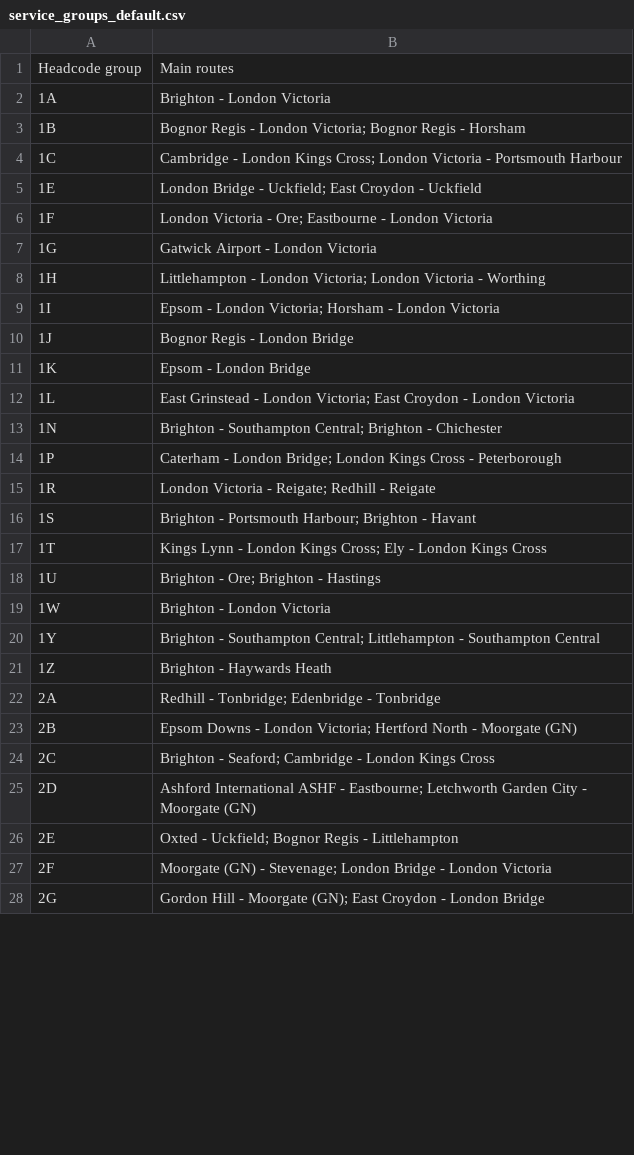
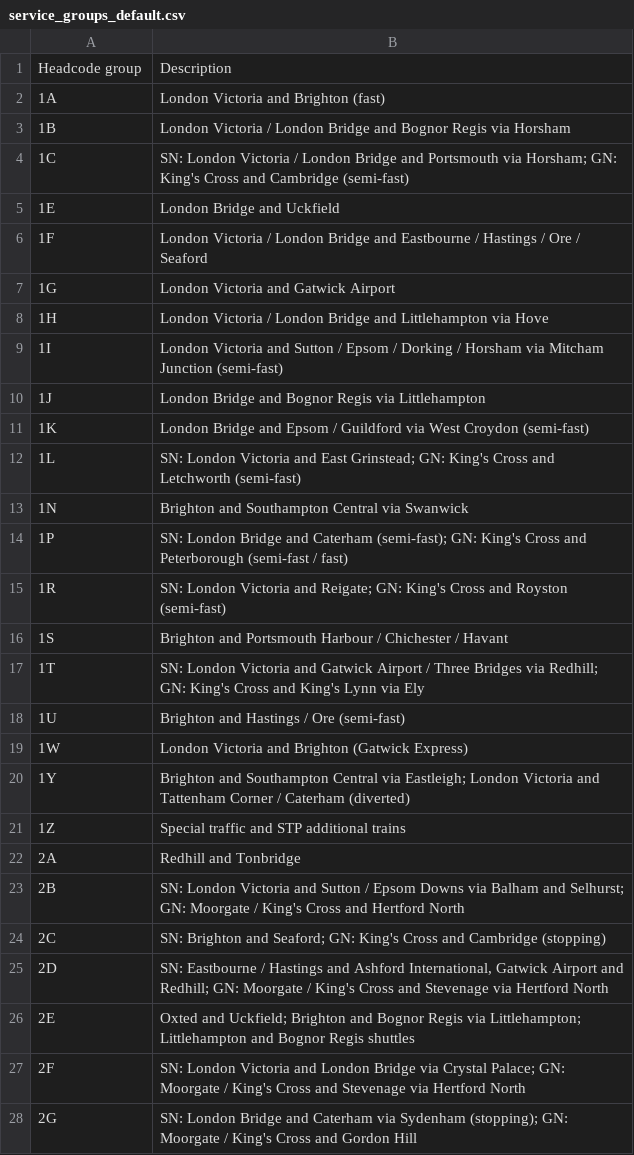
Before and after one commit to Albinoboy64/Train-Planning-Tools, a CSV file: rstools/statspack/service_groups_default.csv, drawn as a sheet; only a part is shown; the diff covers the shown part only.

```diff
--- a/rstools/statspack/service_groups_default.csv
+++ b/rstools/statspack/service_groups_default.csv
@@ -1,28 +1,28 @@
-Headcode group,Main routes
-1A,Brighton - London Victoria
-1B,Bognor Regis - London Victoria; Bognor Regis - Horsham
-1C,Cambridge - London Kings Cross; London Victoria - Portsmouth Harbour
-1E,London Bridge - Uckfield; East Croydon - Uckfield
-1F,London Victoria - Ore; Eastbourne - London Victoria
-1G,Gatwick Airport - London Victoria
-1H,Littlehampton - London Victoria; London Victoria - Worthing
-1I,Epsom - London Victoria; Horsham - London Victoria
-1J,Bognor Regis - London Bridge
-1K,Epsom - London Bridge
-1L,East Grinstead - London Victoria; East Croydon - London Victoria
-1N,Brighton - Southampton Central; Brighton - Chichester
-1P,Caterham - London Bridge; London Kings Cross - Peterborough
-1R,London Victoria - Reigate; Redhill - Reigate
-1S,Brighton - Portsmouth Harbour; Brighton - Havant
-1T,Kings Lynn - London Kings Cross; Ely - London Kings Cross
-1U,Brighton - Ore; Brighton - Hastings
-1W,Brighton - London Victoria
-1Y,Brighton - Southampton Central; Littlehampton - Southampton Central
-1Z,Brighton - Haywards Heath
-2A,Redhill - Tonbridge; Edenbridge - Tonbridge
-2B,Epsom Downs - London Victoria; Hertford North - Moorgate (GN)
-2C,Brighton - Seaford; Cambridge - London Kings Cross
-2D,Ashford International ASHF - Eastbourne; Letchworth Garden City - Moorgate (GN)
-2E,Oxted - Uckfield; Bognor Regis - Littlehampton
-2F,Moorgate (GN) - Stevenage; London Bridge - London Victoria
-2G,Gordon Hill - Moorgate (GN); East Croydon - London Bridge
+Headcode group,Description
+1A,London Victoria and Brighton (fast)
+1B,London Victoria / London Bridge and Bognor Regis via Horsham
+1C,SN: London Victoria / London Bridge and Portsmouth via Horsham; GN: King's Cross and Cambridge (semi-fast)
+1E,London Bridge and Uckfield
+1F,London Victoria / London Bridge and Eastbourne / Hastings / Ore / Seaford
+1G,London Victoria and Gatwick Airport
+1H,London Victoria / London Bridge and Littlehampton via Hove
+1I,London Victoria and Sutton / Epsom / Dorking / Horsham via Mitcham Junction (semi-fast)
+1J,London Bridge and Bognor Regis via Littlehampton
+1K,London Bridge and Epsom / Guildford via West Croydon (semi-fast)
+1L,SN: London Victoria and East Grinstead; GN: King's Cross and Letchworth (semi-fast)
+1N,Brighton and Southampton Central via Swanwick
+1P,SN: London Bridge and Caterham (semi-fast); GN: King's Cross and Peterborough (semi-fast / fast)
+1R,SN: London Victoria and Reigate; GN: King's Cross and Royston (semi-fast)
+1S,Brighton and Portsmouth Harbour / Chichester / Havant
+1T,SN: London Victoria and Gatwick Airport / Three Bridges via Redhill; GN: King's Cross and King's Lynn via Ely
+1U,Brighton and Hastings / Ore (semi-fast)
+1W,London Victoria and Brighton (Gatwick Express)
+1Y,Brighton and Southampton Central via Eastleigh; London Victoria and Tattenham Corner / Caterham (diverted)
+1Z,Special traffic and STP additional trains
+2A,Redhill and Tonbridge
+2B,SN: London Victoria and Sutton / Epsom Downs via Balham and Selhurst; GN: Moorgate / King's Cross and Hertford North
+2C,SN: Brighton and Seaford; GN: King's Cross and Cambridge (stopping)
+2D,"SN: Eastbourne / Hastings and Ashford International, Gatwick Airport and Redhill; GN: Moorgate / King's Cross and Stevenage via Hertford North"
+2E,Oxted and Uckfield; Brighton and Bognor Regis via Littlehampton; Littlehampton and Bognor Regis shuttles
+2F,SN: London Victoria and London Bridge via Crystal Palace; GN: Moorgate / King's Cross and Stevenage via Hertford North
+2G,SN: London Bridge and Caterham via Sydenham (stopping); GN: Moorgate / King's Cross and Gordon Hill
```
Also changed, not shown: 34 edited cells elsewhere in this file, 9 other files.
